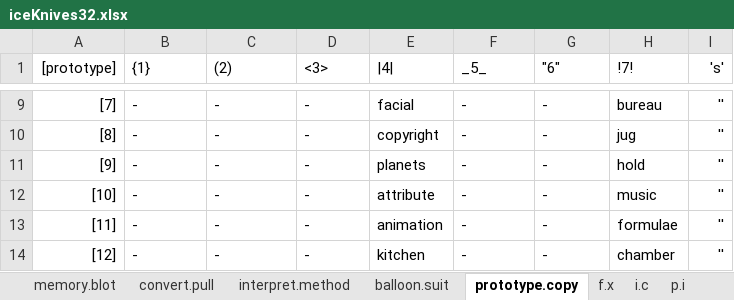
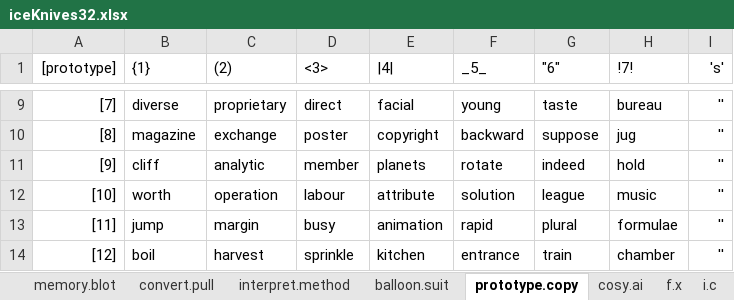
Before and after one commit to openroot/iceKnives32, an Excel workbook: archive/iceKnives32/iceKnives32.xlsx, sheet prototype.copy, drawn as a sheet; only a part is shown, gaps mark what is left out; values as stored, in another font and other column widths than the file's, no borders; charts and pictures not drawn; the diff covers the shown part only; the diff names each change by its address in the sheet, - before the commit and + after, or states it on an @@ line.

```diff
--- a/archive/iceKnives32/iceKnives32.xlsx (sheet prototype.copy)
+++ b/archive/iceKnives32/iceKnives32.xlsx (sheet prototype.copy)
+sheet tab: cosy.ai
-B9 ({1}): -
+B9 ({1}): diverse
-C9 ((2)): -
+C9 ((2)): proprietary
-D9 (<3>): -
+D9 (<3>): direct
-F9 (_5_): -
+F9 (_5_): young
-G9 ("6"): -
+G9 ("6"): taste
-B10 ({1}): -
+B10 ({1}): magazine
-C10 ((2)): -
+C10 ((2)): exchange
-D10 (<3>): -
+D10 (<3>): poster
-F10 (_5_): -
+F10 (_5_): backward
-G10 ("6"): -
+G10 ("6"): suppose
-B11 ({1}): -
+B11 ({1}): cliff
-C11 ((2)): -
+C11 ((2)): analytic
-D11 (<3>): -
+D11 (<3>): member
-F11 (_5_): -
+F11 (_5_): rotate
-G11 ("6"): -
+G11 ("6"): indeed
-B12 ({1}): -
+B12 ({1}): worth
-C12 ((2)): -
+C12 ((2)): operation
-D12 (<3>): -
+D12 (<3>): labour
-F12 (_5_): -
+F12 (_5_): solution
-G12 ("6"): -
+G12 ("6"): league
-B13 ({1}): -
+B13 ({1}): jump
-C13 ((2)): -
+C13 ((2)): margin
-D13 (<3>): -
+D13 (<3>): busy
-F13 (_5_): -
+F13 (_5_): rapid
-G13 ("6"): -
+G13 ("6"): plural
-B14 ({1}): -
+B14 ({1}): boil
-C14 ((2)): -
+C14 ((2)): harvest
-D14 (<3>): -
+D14 (<3>): sprinkle
-F14 (_5_): -
+F14 (_5_): entrance
-G14 ("6"): -
+G14 ("6"): train
```
Also changed, not shown: 61 edited cells elsewhere in this sheet, sheet memory.blot, sheet balloon.suit, sheet interpret.method, charts or pictures, 9 other files.
